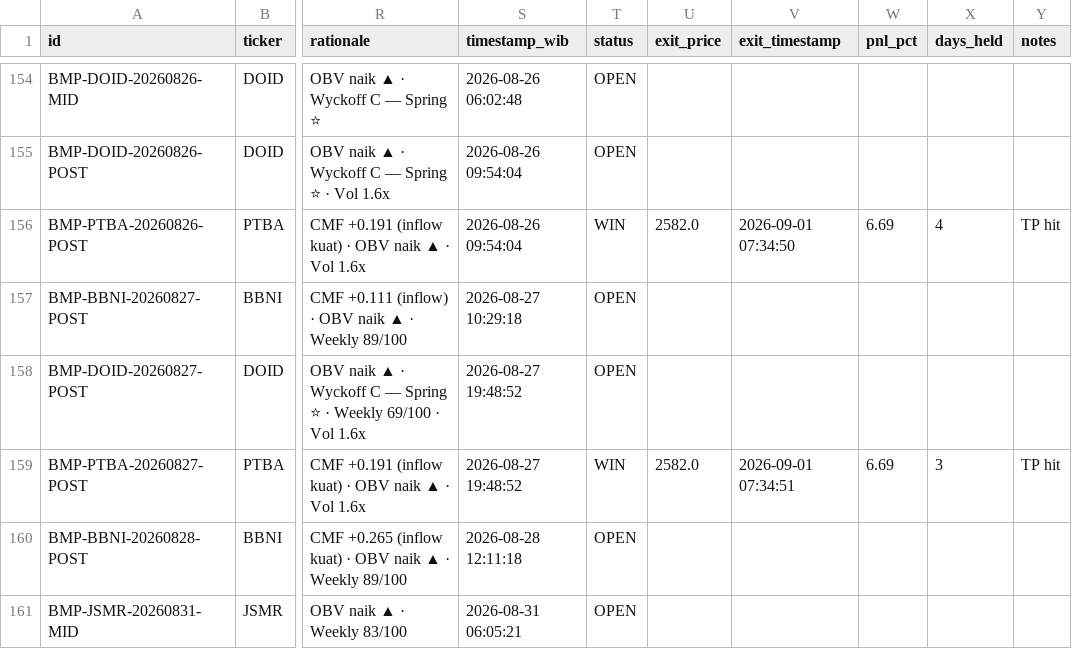
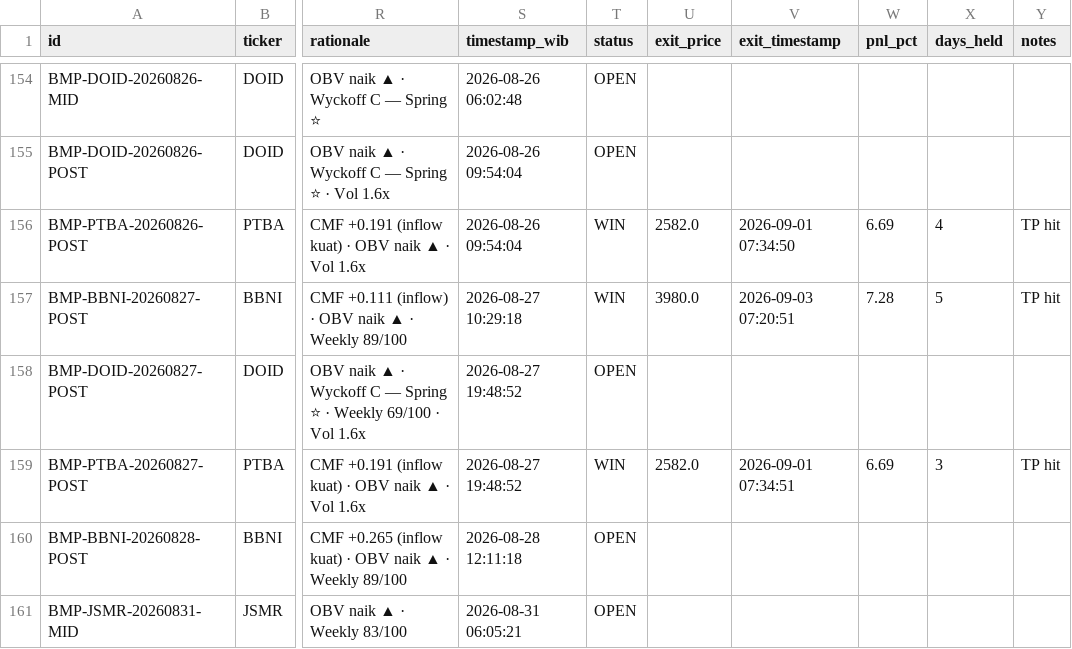
Before and after one commit to aryarifki/bandarmology-signalsFork, a CSV file: data/signals.csv, drawn as a sheet; only a part is shown, gaps mark what is left out; the diff names each change by its address in the sheet, - before the commit and + after, or states it on an @@ line.

Commit message:
🔍 Audit: WIN/LOSS update 2026-09-03 07:20 UTC

```diff
--- a/data/signals.csv
+++ b/data/signals.csv
-T157 (status): OPEN
+T157 (status): WIN
-U157 (exit_price): (empty)
+U157 (exit_price): 3980.0
-V157 (exit_timestamp): (empty)
+V157 (exit_timestamp): 2026-09-03 07:20:51
-W157 (pnl_pct): (empty)
+W157 (pnl_pct): 7.28
-X157 (days_held): (empty)
+X157 (days_held): 5
-Y157 (notes): (empty)
+Y157 (notes): TP hit
```
